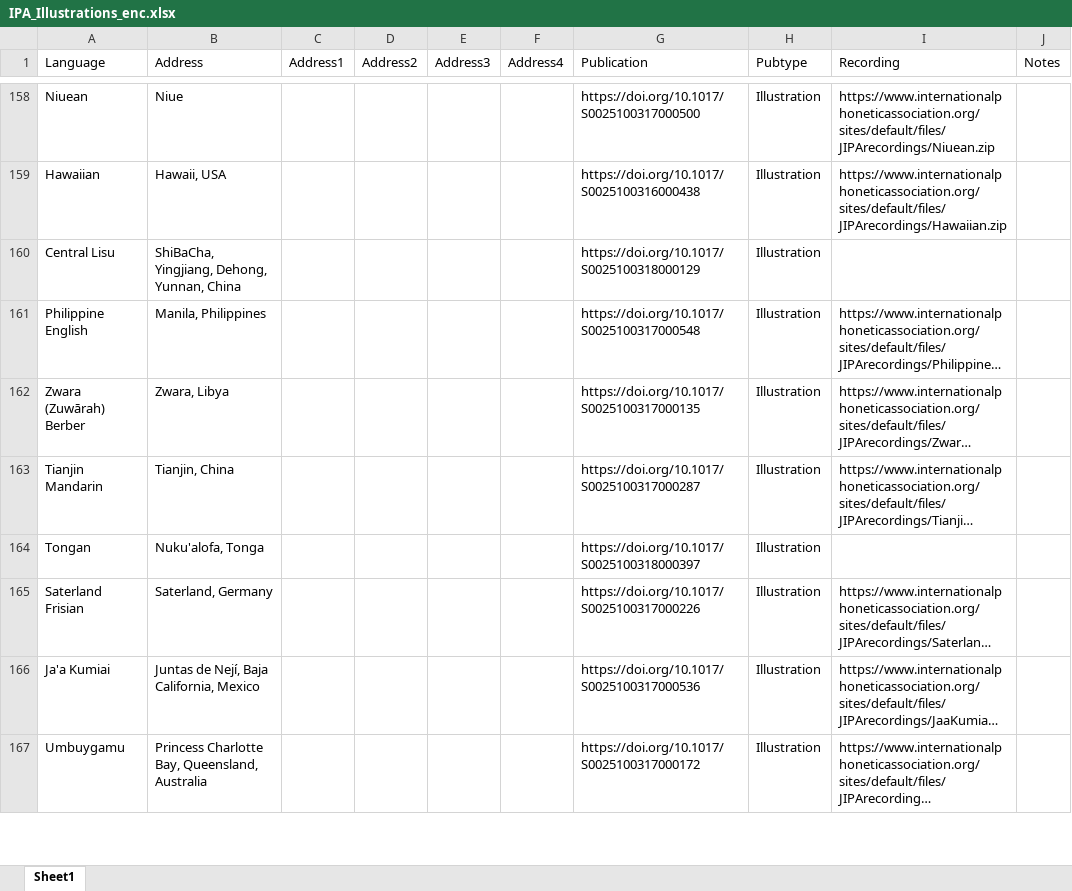
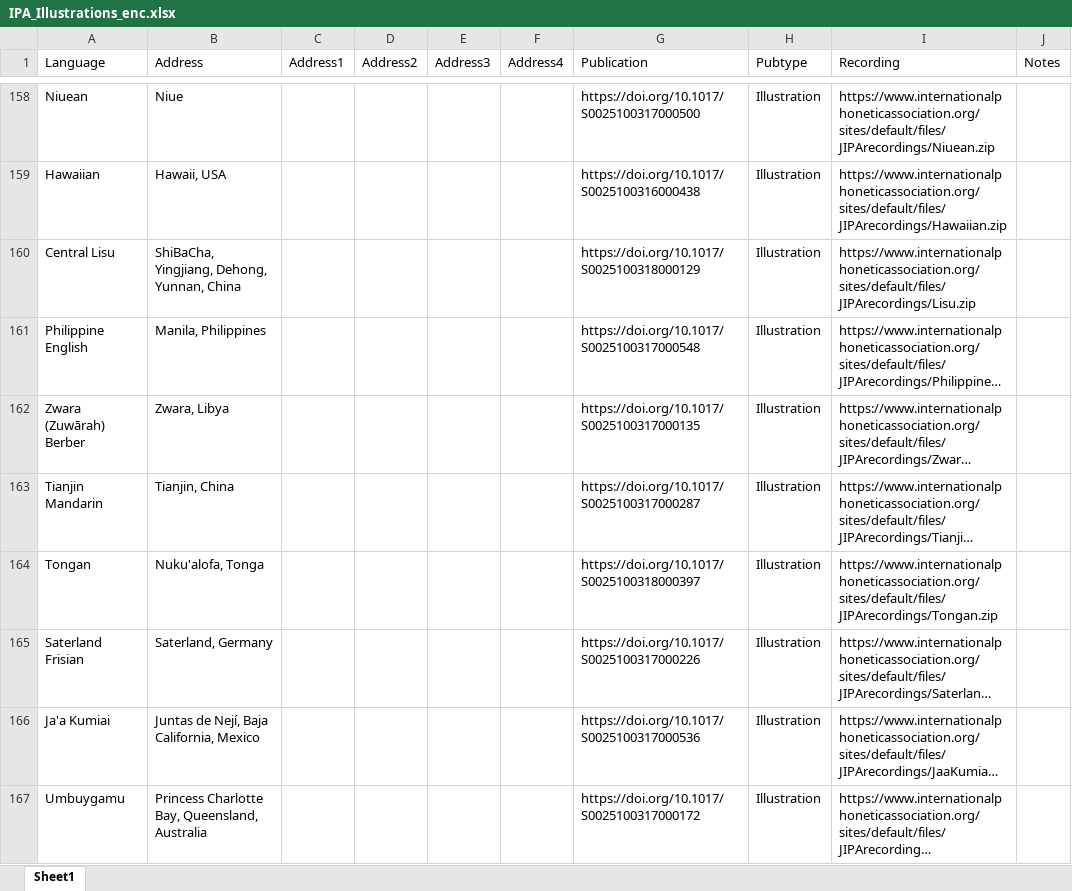
Before and after one commit to richardbeare/marijatabain, an Excel workbook: IPA_Illustrations_enc.xlsx, sheet Sheet1, drawn as a sheet; only a part is shown, gaps mark what is left out; long unchanged cells end in …; values as stored, in another font and other column widths than the file's, no borders; the diff names each change by its address in the sheet, - before the commit and + after, or states it on an @@ line.

Commit message:
recording links for tongan and central lisu

```diff
--- a/IPA_Illustrations_enc.xlsx (sheet Sheet1)
+++ b/IPA_Illustrations_enc.xlsx (sheet Sheet1)
-I160 (Recording): (empty)
+I160 (Recording): https://www.internationalphoneticassociation.org/sites/default/files/JIPArecordings/Lisu.zip
-I164 (Recording): (empty)
+I164 (Recording): https://www.internationalphoneticassociation.org/sites/default/files/JIPArecordings/Tongan.zip
```
Also changed, not shown: 3 other files.
